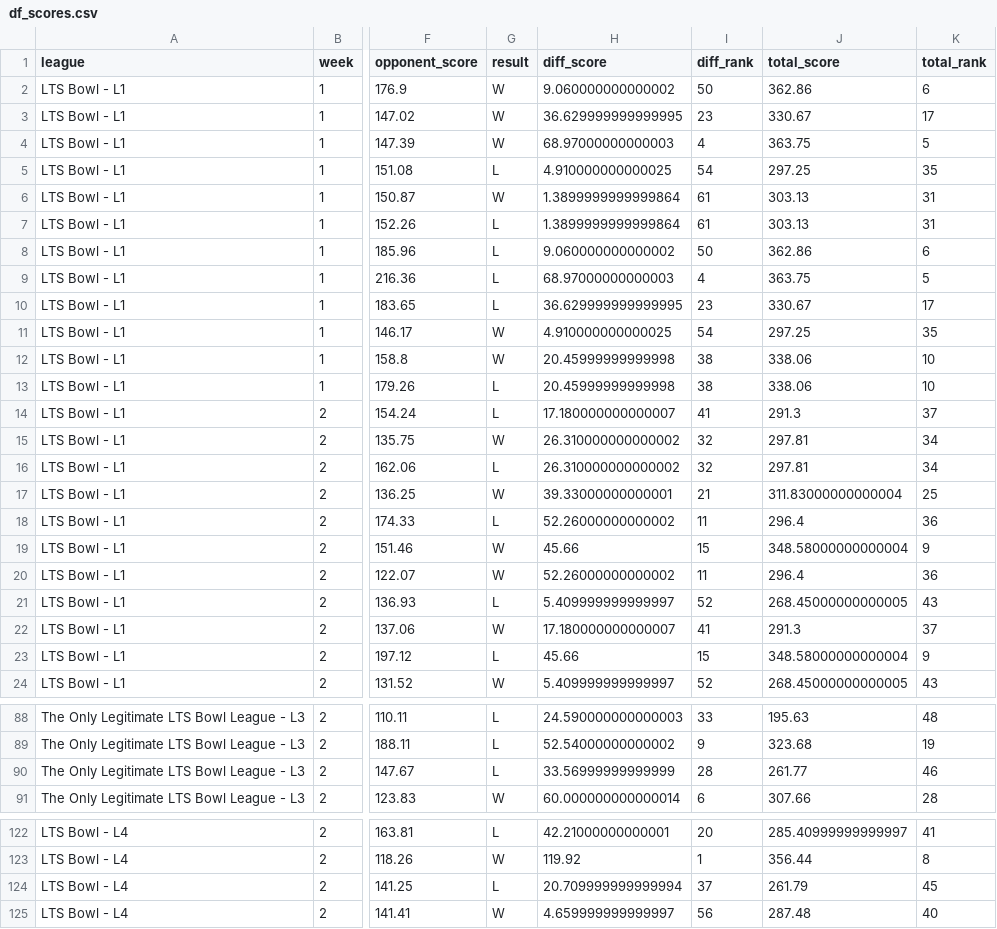
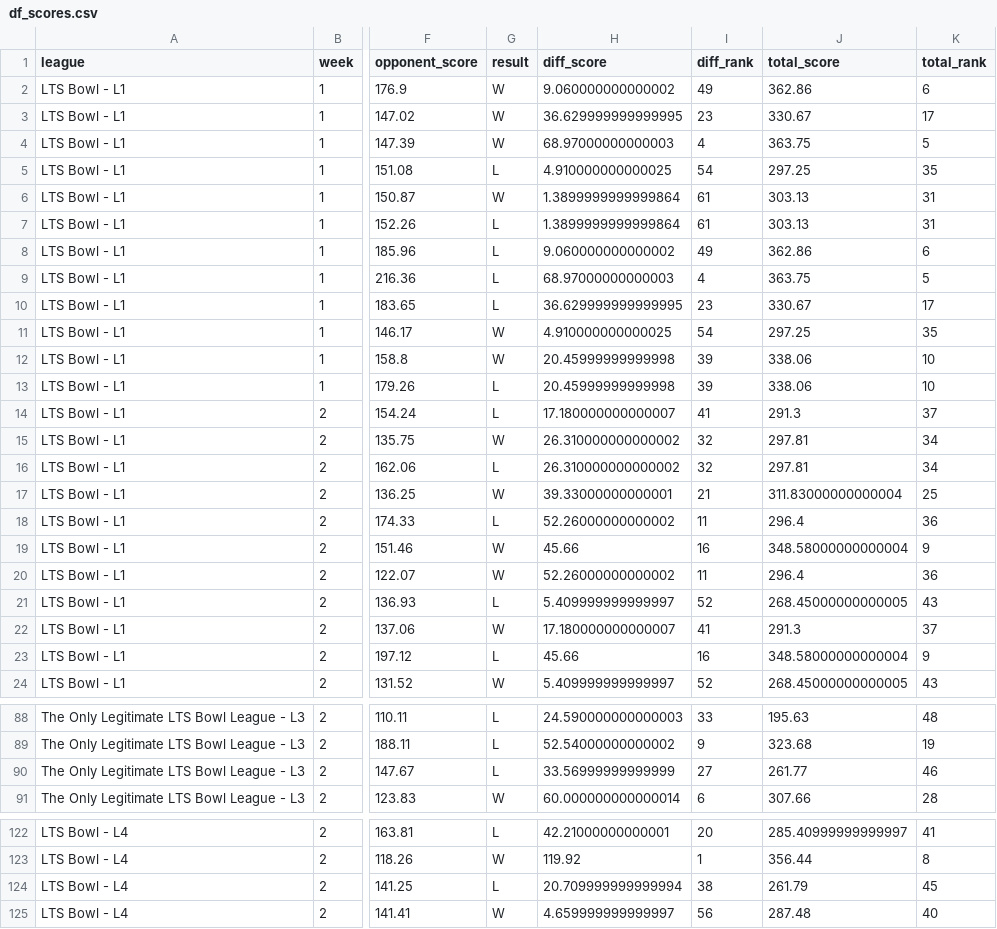
Before and after one commit to matthewdwood82/LTS-Bowl-2026, a CSV file: dat/df_scores.csv, drawn as a sheet; only a part is shown, gaps mark what is left out; the diff covers the shown part only; the diff names each change by its address in the sheet, - before the commit and + after, or states it on an @@ line.

Commit message:
Save new score file
Signed-off-by: github-actions[bot] <41898282+github-actions[bot]@users.noreply.github.com>

```diff
--- a/dat/df_scores.csv
+++ b/dat/df_scores.csv
-I2 (diff_rank): 50
+I2 (diff_rank): 49
-I8 (diff_rank): 50
+I8 (diff_rank): 49
-I12:I13 (diff_rank): 38
+I12:I13 (diff_rank): 39
-I19 (diff_rank): 15
+I19 (diff_rank): 16
-I23 (diff_rank): 15
+I23 (diff_rank): 16
-I90 (diff_rank): 28
+I90 (diff_rank): 27
-I124 (diff_rank): 37
+I124 (diff_rank): 38
```
Also changed, not shown: 70 edited cells elsewhere in this file, dat/df_total_points.csv, dat/df_weekly.csv.
